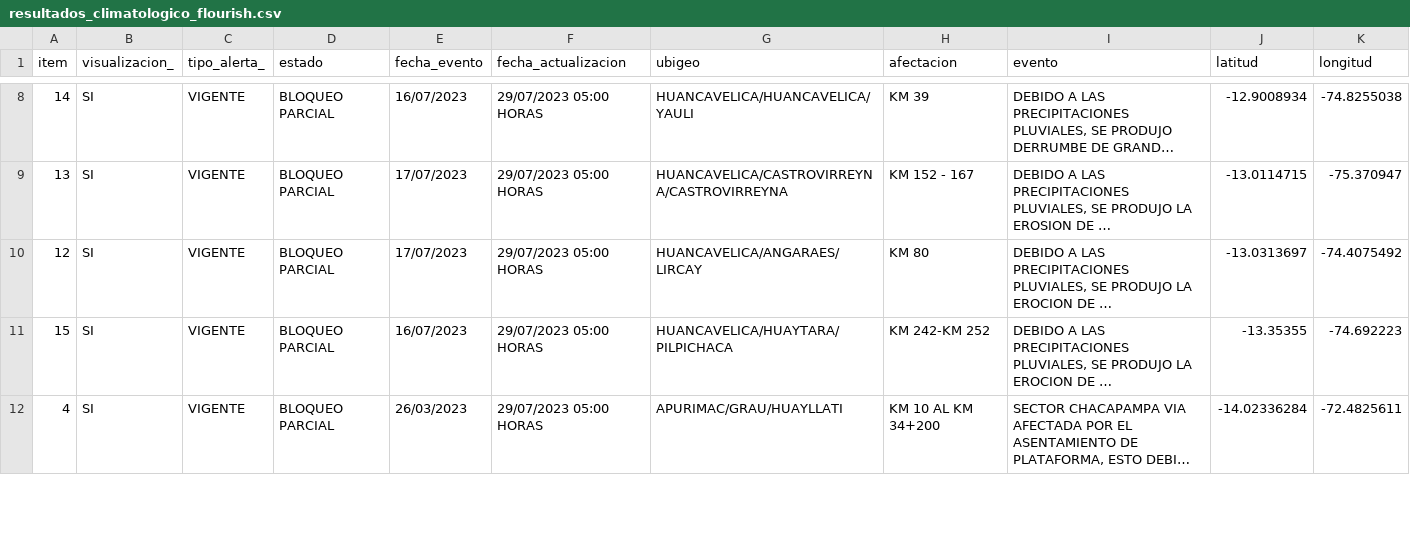
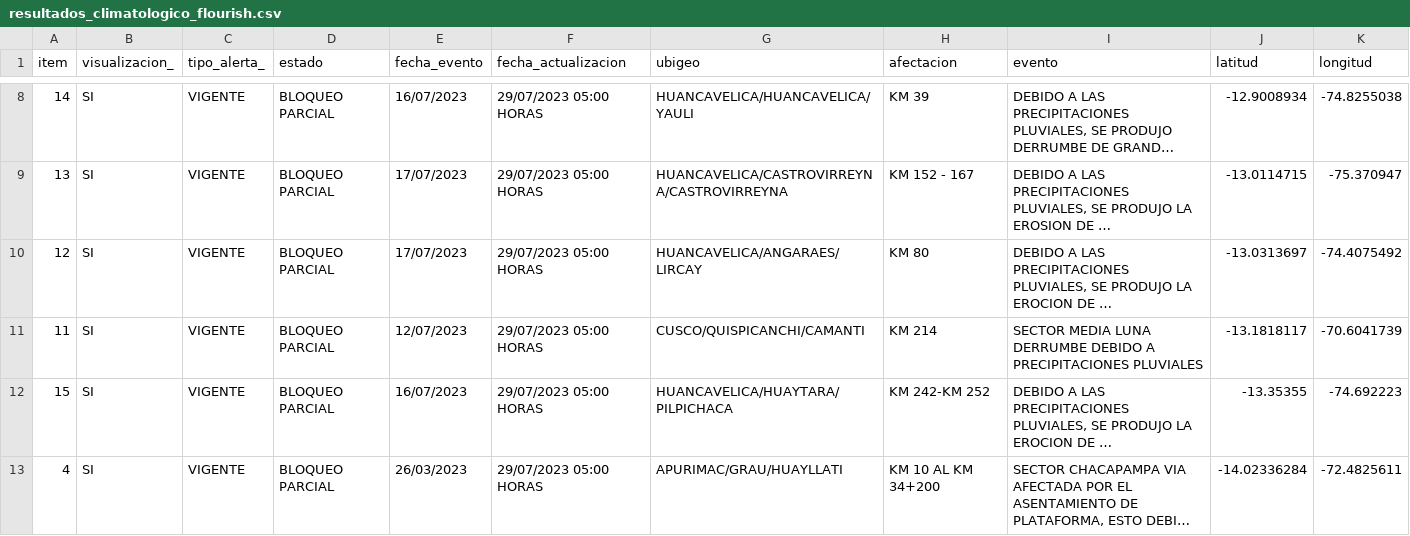
Before and after one commit to annaabsi/sutran-data, a CSV file: resultados_flourish/resultados_climatologico_flourish.csv, drawn as a sheet; only a part is shown, gaps mark what is left out; long unchanged cells end in …; rows hold the shown columns only; the diff covers the shown part only; the diff names each change by its address in the sheet, - before the commit and + after, or states it on an @@ line.

```diff
--- a/resultados_flourish/resultados_climatologico_flourish.csv
+++ b/resultados_flourish/resultados_climatologico_flourish.csv
+row 11: 11 | SI | VIGENTE | BLOQUEO PARCIAL | 12/07/2023 | 29/07/2023 05:00 HORAS | CUSCO/QUISPICANCHI/CAMANTI | KM 214 | SECTOR MEDIA LUNA DERRUMBE DEBIDO A PRECIPITACIONES PLUVIALES | -13.1818117 | -70.6041739
```
Also changed, not shown: 1 removed row and 1 edited cell elsewhere in this file, resultados_flourish/resultados_humano_flourish.csv.
